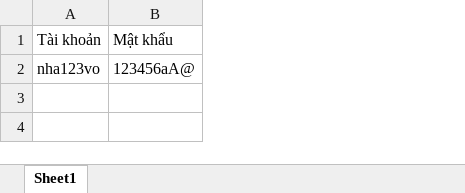
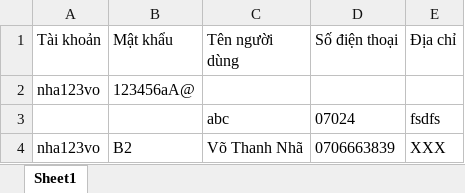
Before and after one commit to PhucX/OOP-Project, an Excel workbook: QuanLyChiTieu/Data/Account.xlsx, sheet Sheet1, drawn as a sheet; values as stored, in another font and other column widths than the file's, no borders; the diff names each change by its address in the sheet, - before the commit and + after, or states it on an @@ line.

```diff
--- a/QuanLyChiTieu/Data/Account.xlsx (sheet Sheet1)
+++ b/QuanLyChiTieu/Data/Account.xlsx (sheet Sheet1)
+column C (Tên người dùng), empty
+column D (Số điện thoại), empty
+column E (Địa chỉ), empty
+row 3:  |  | abc | 07024 | fsdfs
+row 4: nha123vo | B2 | Võ Thanh Nhã | 0706663839 | XXX
```
Also changed, not shown: QuanLyChiTieu/Data/nha123vo/LoanAndDebt.xlsx, 20 other files.
